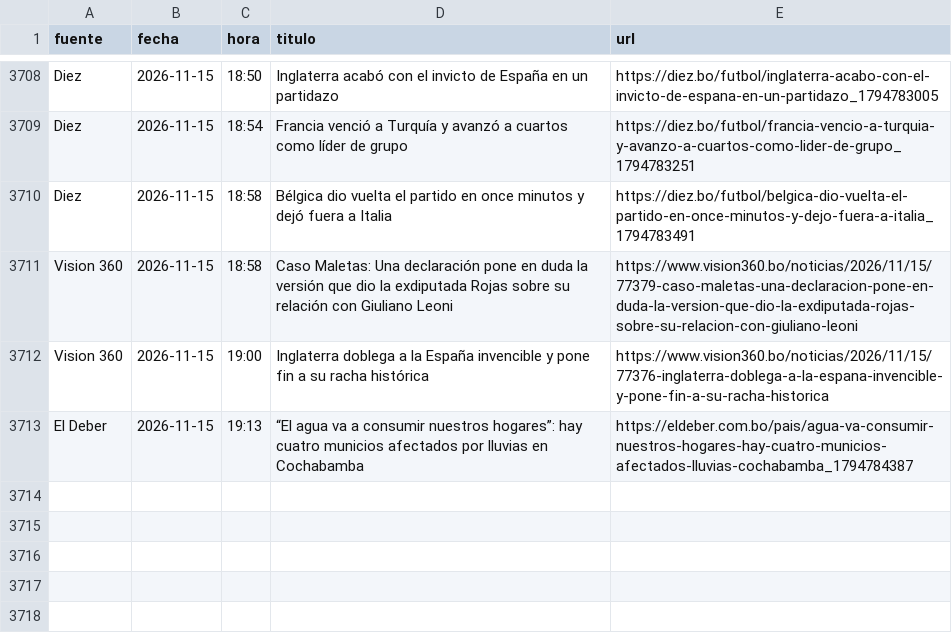
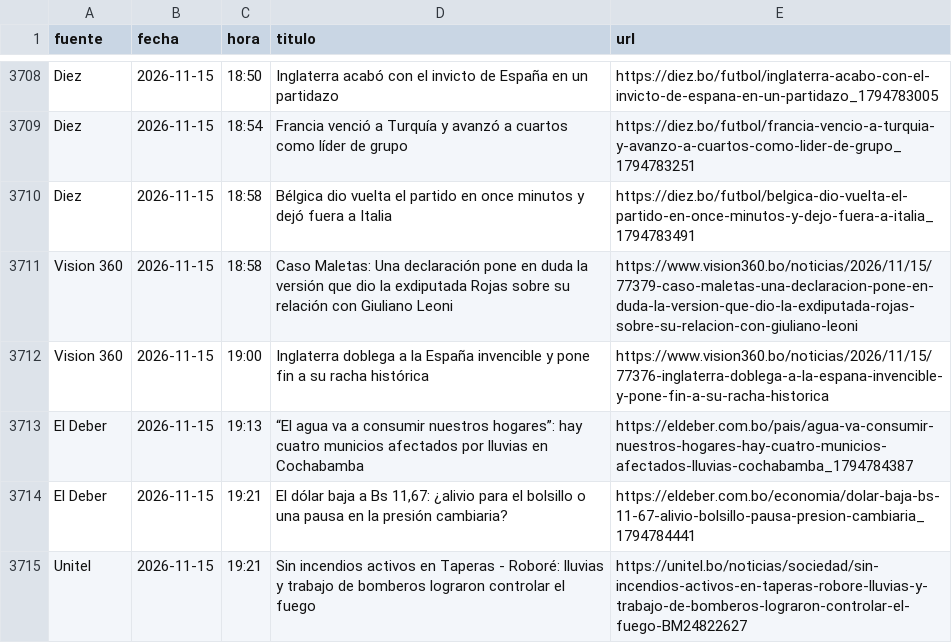
Before and after one commit to BohozX/Indices-de-Incertidumbre, a CSV file: noticias_ultimos_7_dias_publico.csv, drawn as a sheet; only a part is shown, gaps mark what is left out.

```diff
--- a/noticias_ultimos_7_dias_publico.csv
+++ b/noticias_ultimos_7_dias_publico.csv
@@ -3713 +3713,3 @@ Vision 360,2026-11-15,19:00,Inglaterra doblega a la España invencible y pone fi
 El Deber,2026-11-15,19:13,“El agua va a consumir nuestros hogares”: hay cuatro municios afectados por lluvias en Cochabamba,https://eldeber.com.bo/pais/agua-va-consumir-nuestros-hogares-hay-cuatro-municios-afectados-lluvias-cochabamba_1794784387
+El Deber,2026-11-15,19:21,"El dólar baja a Bs 11,67: ¿alivio para el bolsillo o una pausa en la presión cambiaria?",https://eldeber.com.bo/economia/dolar-baja-bs-11-67-alivio-bolsillo-pausa-presion-cambiaria_1794784441
+Unitel,2026-11-15,19:21,Sin incendios activos en Taperas - Roboré: lluvias y trabajo de bomberos lograron controlar el fuego,https://unitel.bo/noticias/sociedad/sin-incendios-activos-en-taperas-robore-lluvias-y-trabajo-de-bomberos-lograron-controlar-el-fuego-BM24822627
```
Also changed, not shown: 3 other files.
